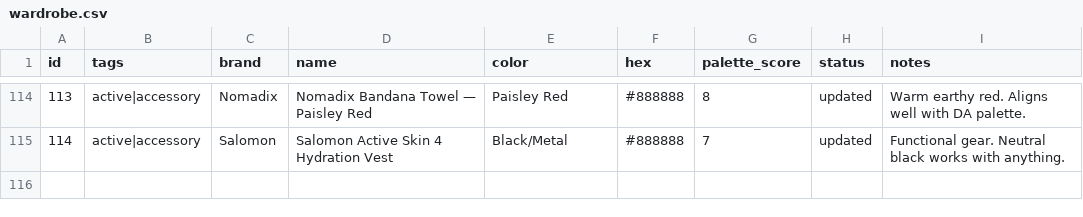
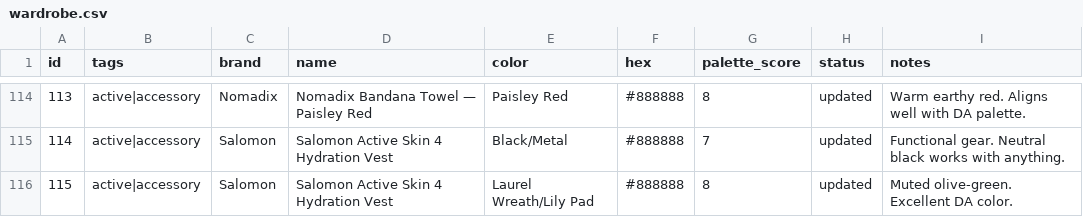
Before and after one commit to nmillere/wardrobe, a CSV file: wardrobe.csv, drawn as a sheet; only a part is shown, gaps mark what is left out; the diff names each change by its address in the sheet, - before the commit and + after, or states it on an @@ line.

Commit message:
Add Salomon Active Skin 4 Hydration Vest to wardrobe via MCP

```diff
--- a/wardrobe.csv
+++ b/wardrobe.csv
+row 116: 115 | active|accessory | Salomon | Salomon Active Skin 4 Hydration Vest | Laurel Wreath/Lily Pad | #888888 | 8 | updated | Muted olive-green. Excellent DA color.
```
